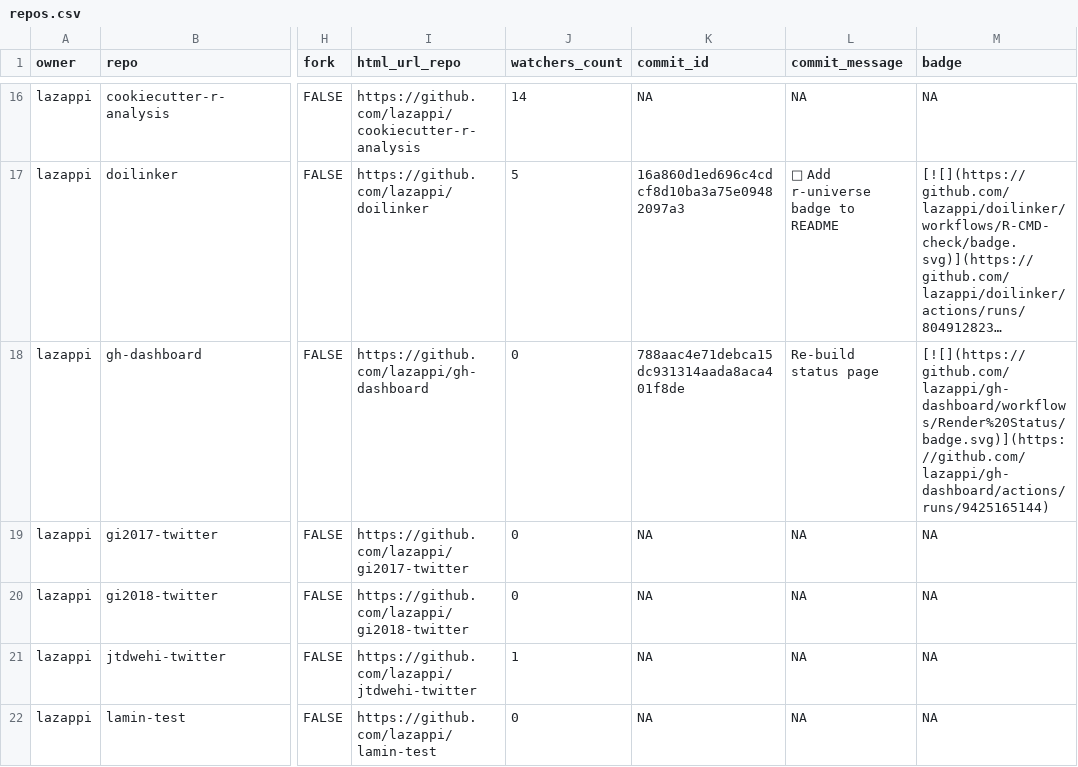
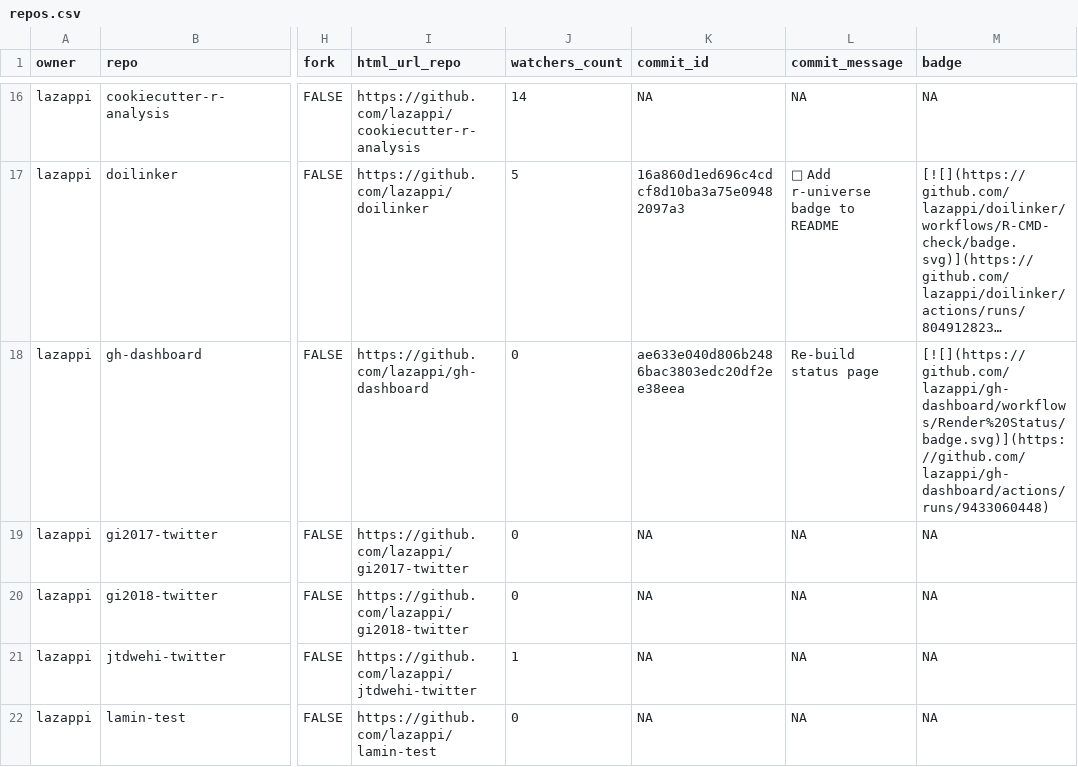
Before and after one commit to lazappi/gh-dashboard, a CSV file: repos.csv, drawn as a sheet; only a part is shown, gaps mark what is left out; long unchanged cells end in …; the diff covers the shown part only; the diff names each change by its address in the sheet, - before the commit and + after, or states it on an @@ line.

```diff
--- a/repos.csv
+++ b/repos.csv
-K18 (commit_id): 788aac4e71debca15dc931314aada8aca401f8de
+K18 (commit_id): ae633e040d806b2486bac3803edc20df2ee38eea
-M18 (badge): [![](https://github.com/lazappi/gh-dashboard/workflows/Render%20Status/badge.svg)](https://github.com/lazappi/gh-dashboard/actions/runs/9425165144)
+M18 (badge): [![](https://github.com/lazappi/gh-dashboard/workflows/Render%20Status/badge.svg)](https://github.com/lazappi/gh-dashboard/actions/runs/9433060448)
```
Also changed, not shown: 9 edited cells elsewhere in this file, 1 other file.
